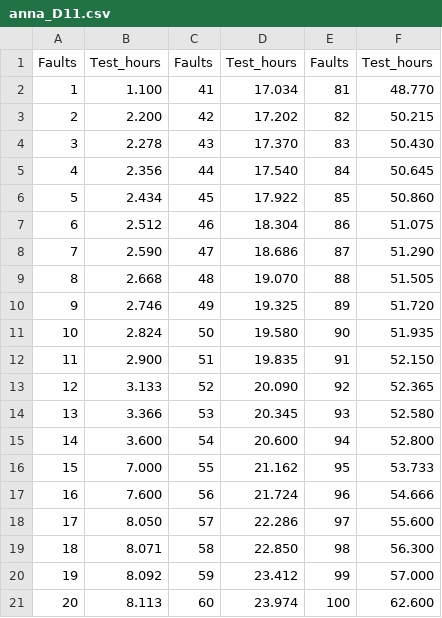
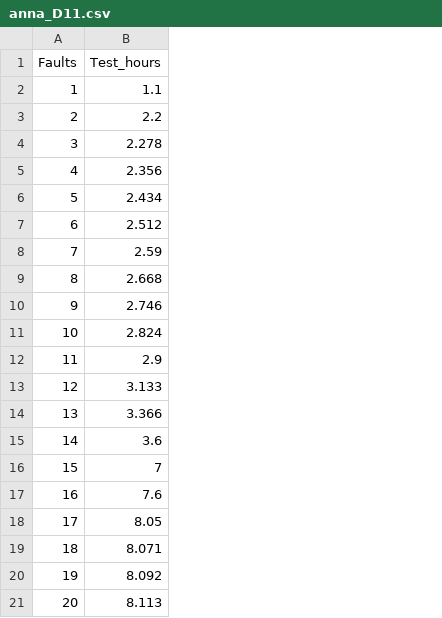
Before and after one commit to Derek-Jones/Reliability-data, a CSV file: anna_D11.csv, drawn as a sheet; only a part is shown; removed rows and columns are numbered as before the commit, all else as after; the diff covers the shown part only; the diff names each change by its address in the sheet, - before the commit and + after, or states it on an @@ line.

```diff
--- a/anna_D11.csv
+++ b/anna_D11.csv
-column C (Faults), rows 2-21: 41 | 42 | 43 | 44 | 45 | 46 | 47 | 48 | 49 | 50 | 51 | 52 | 53 | 54 | 55 | 56 | 57 | 58 | 59 | 60
-column D (Test_hours), rows 2-21: 17.034 | 17.202 | 17.370 | 17.540 | 17.922 | 18.304 | 18.686 | 19.070 | 19.325 | 19.580 | 19.835 | 20.090 | 20.345 | 20.600 | 21.162 | 21.724 | 22.286 | 22.850 | 23.412 | 23.974
-column E (Faults), rows 2-21: 81 | 82 | 83 | 84 | 85 | 86 | 87 | 88 | 89 | 90 | 91 | 92 | 93 | 94 | 95 | 96 | 97 | 98 | 99 | 100
-column F (Test_hours), rows 2-21: 48.770 | 50.215 | 50.430 | 50.645 | 50.860 | 51.075 | 51.290 | 51.505 | 51.720 | 51.935 | 52.150 | 52.365 | 52.580 | 52.800 | 53.733 | 54.666 | 55.600 | 56.300 | 57.000 | 62.600
-B2 (Test_hours): 1.100
+B2 (Test_hours): 1.1
-B3 (Test_hours): 2.200
+B3 (Test_hours): 2.2
-B8 (Test_hours): 2.590
+B8 (Test_hours): 2.59
-B12 (Test_hours): 2.900
+B12 (Test_hours): 2.9
-B15 (Test_hours): 3.600
+B15 (Test_hours): 3.6
-B16 (Test_hours): 7.000
+B16 (Test_hours): 7
-B17 (Test_hours): 7.600
+B17 (Test_hours): 7.6
-B18 (Test_hours): 8.050
+B18 (Test_hours): 8.05
```
Also changed, not shown: 78 added rows and 5 edited cells elsewhere in this file, anna_D12.csv, 3 other files.
